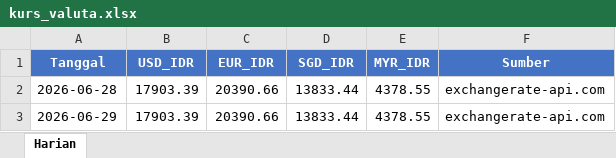
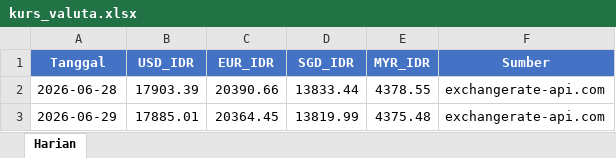
Before and after one commit to adiorany3/sembako-dashboard, an Excel workbook: data/kurs_valuta.xlsx, sheet Harian, drawn as a sheet; values as stored, in another font and other column widths than the file's, no borders; the diff names each change by its address in the sheet, - before the commit and + after, or states it on an @@ line.

```diff
--- a/data/kurs_valuta.xlsx (sheet Harian)
+++ b/data/kurs_valuta.xlsx (sheet Harian)
-B3 (USD_IDR): 17903.39
+B3 (USD_IDR): 17885.01
-C3 (EUR_IDR): 20390.66
+C3 (EUR_IDR): 20364.45
-D3 (SGD_IDR): 13833.44
+D3 (SGD_IDR): 13819.99
-E3 (MYR_IDR): 4378.55
+E3 (MYR_IDR): 4375.48
```
Also changed, not shown: data/bi_rate_inflasi.xlsx, data/harga_minyak.xlsx, 10 other files.
